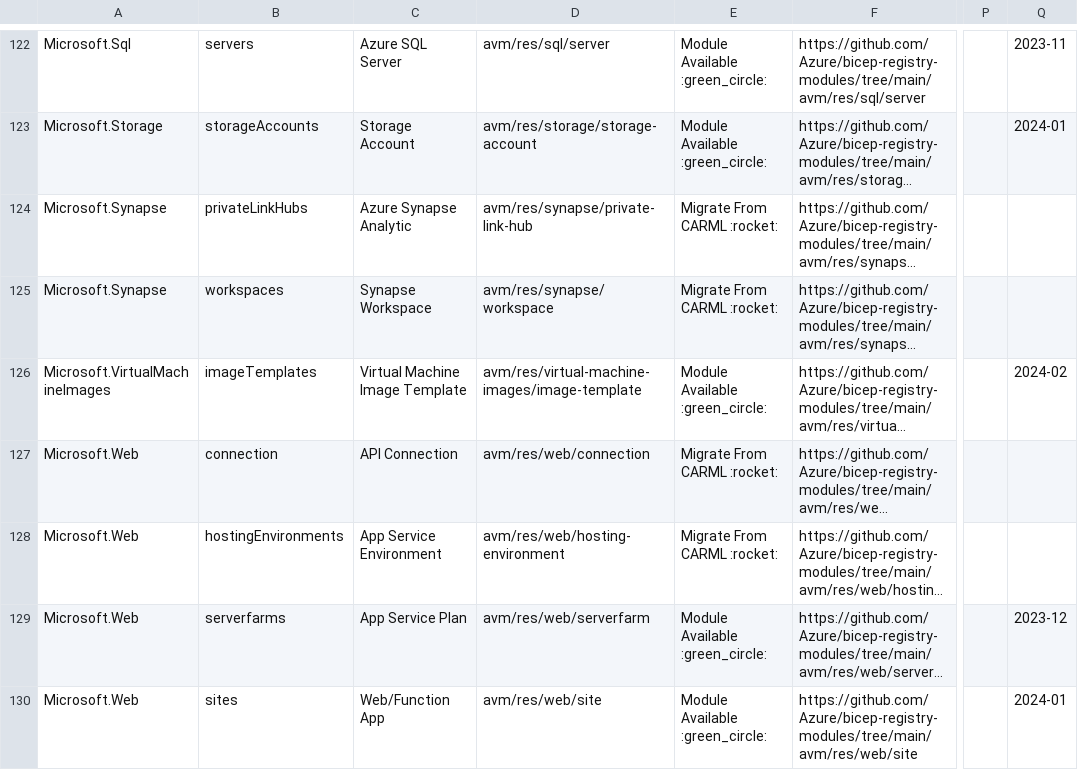
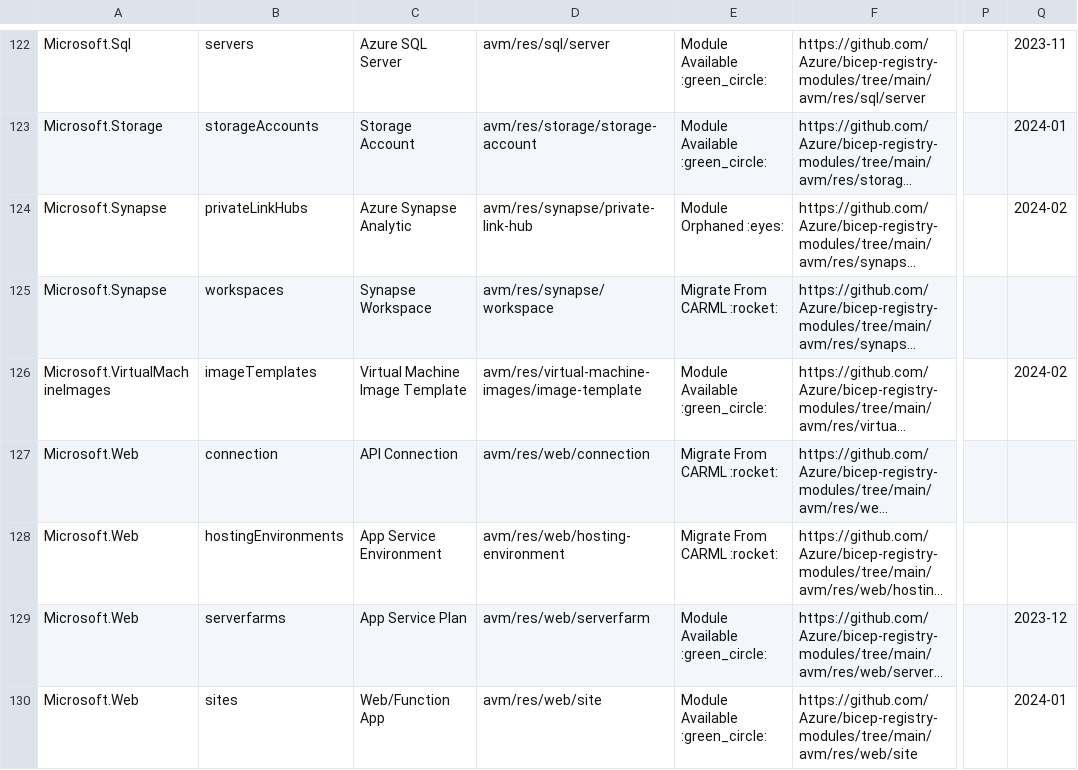
Before and after one commit to Azure/Azure-Verified-Modules, a CSV file: docs/static/module-indexes/BicepResourceModules.csv, drawn as a sheet; only a part is shown, gaps mark what is left out; long unchanged cells end in …; the diff covers the shown part only; the diff names each change by its address in the sheet, - before the commit and + after, or states it on an @@ line.

Commit message:
Bicep module index updates

```diff
--- a/docs/static/module-indexes/BicepResourceModules.csv
+++ b/docs/static/module-indexes/BicepResourceModules.csv
-E124: Migrate From CARML :rocket:
+E124: Module Orphaned :eyes:
-Q124: (empty)
+Q124: 2024-02
```
Also changed, not shown: 15 edited cells elsewhere in this file.
